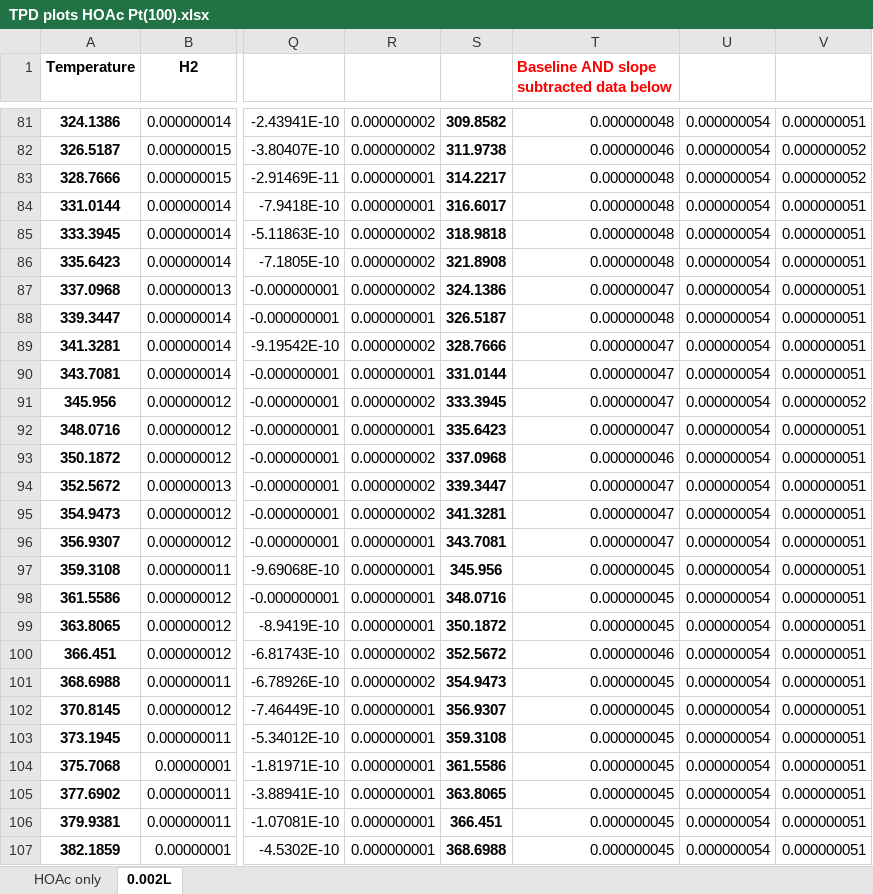
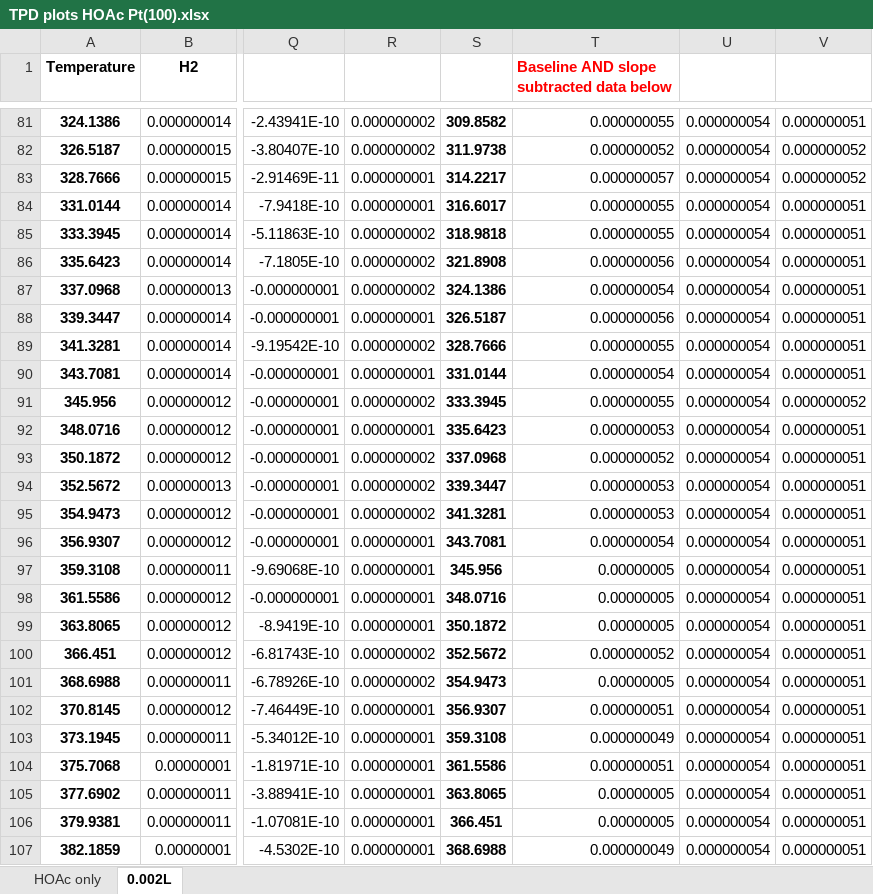
Before and after one commit to mannyfin/IRAS, an Excel workbook: HOAc work/Pt(100)/MB chamber TPD/HOAc/TPD plots HOAc Pt(100).xlsx, sheet 0.002L, drawn as a sheet; only a part is shown, gaps mark what is left out; values as stored, in another font and other column widths than the file's, no borders; charts and pictures not drawn; the diff covers the shown part only; the diff names each change by its address in the sheet, - before the commit and + after, or states it on an @@ line.

```diff
--- a/HOAc work/Pt(100)/MB chamber TPD/HOAc/TPD plots HOAc Pt(100).xlsx (sheet 0.002L)
+++ b/HOAc work/Pt(100)/MB chamber TPD/HOAc/TPD plots HOAc Pt(100).xlsx (sheet 0.002L)
-T81: 0.000000048
+T81: 0.000000055
-T82: 0.000000046
+T82: 0.000000052
-T83: 0.000000048
+T83: 0.000000057
-T84:T85: 0.000000048
+T84:T85: 0.000000055
-T86: 0.000000048
+T86: 0.000000056
-T87: 0.000000047
+T87: 0.000000054
-T88: 0.000000048
+T88: 0.000000056
-T89: 0.000000047
+T89: 0.000000055
-T90: 0.000000047
+T90: 0.000000054
-T91: 0.000000047
+T91: 0.000000055
-T92: 0.000000047
+T92: 0.000000053
-T93: 0.000000046
+T93: 0.000000052
-T94:T95: 0.000000047
+T94:T95: 0.000000053
-T96: 0.000000047
+T96: 0.000000054
-T97:T99: 0.000000045
+T97:T99: 0.00000005
-T100: 0.000000046
+T100: 0.000000052
-T101: 0.000000045
+T101: 0.00000005
-T102: 0.000000045
+T102: 0.000000051
-T103: 0.000000045
+T103: 0.000000049
-T104: 0.000000045
+T104: 0.000000051
-T105:T106: 0.000000045
+T105:T106: 0.00000005
-T107: 0.000000045
+T107: 0.000000049
```
Also changed, not shown: 122 edited cells elsewhere in this sheet, charts or pictures, GUA work/Pt(100)/IR chamber/TPD data/GUA TPD fig.xlsx, HOAc work/Pt(100)/IR chamber/Pt100 acetic acid seq anneal/Data for IR of HOAc onPt(100) Upper chamber/Plotted IR HOAc on Pt(100).xlsx, 25 other files.
